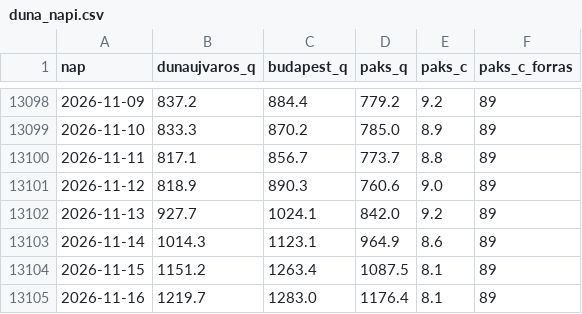
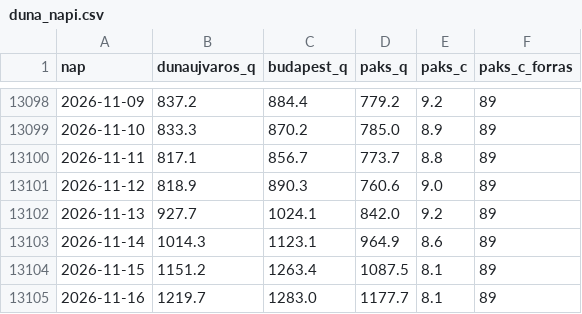
Before and after one commit to lpapp68/basin, a CSV file: archiv/duna_napi.csv, drawn as a sheet; only a part is shown, gaps mark what is left out.

```diff
--- a/archiv/duna_napi.csv
+++ b/archiv/duna_napi.csv
@@ -13104,2 +13104,2 @@ nap,dunaujvaros_q,budapest_q,paks_q,paks_c,paks_c_forras
 2026-11-15,1151.2,1263.4,1087.5,8.1,89
-2026-11-16,1219.7,1283.0,1176.4,8.1,89
+2026-11-16,1219.7,1283.0,1177.7,8.1,89
```
Also changed, not shown: archiv/napi.csv, archiv/oras.csv, 2 other files.
